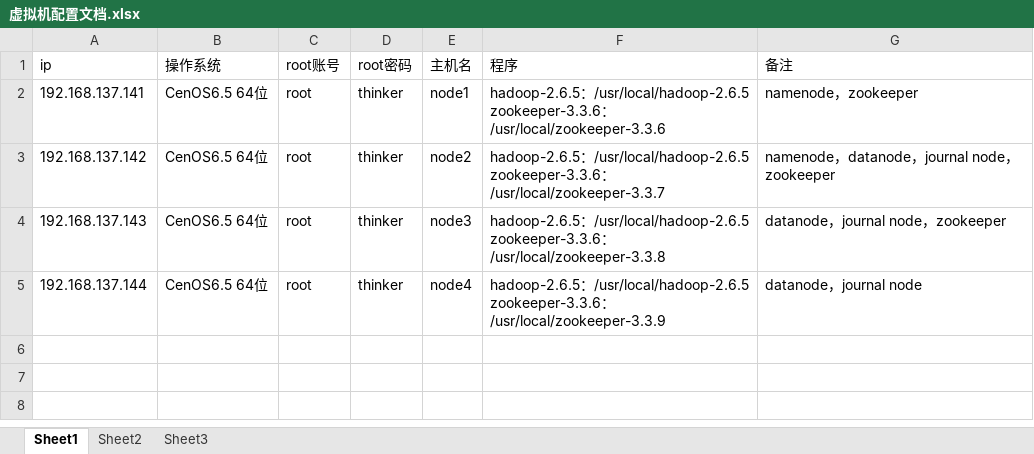
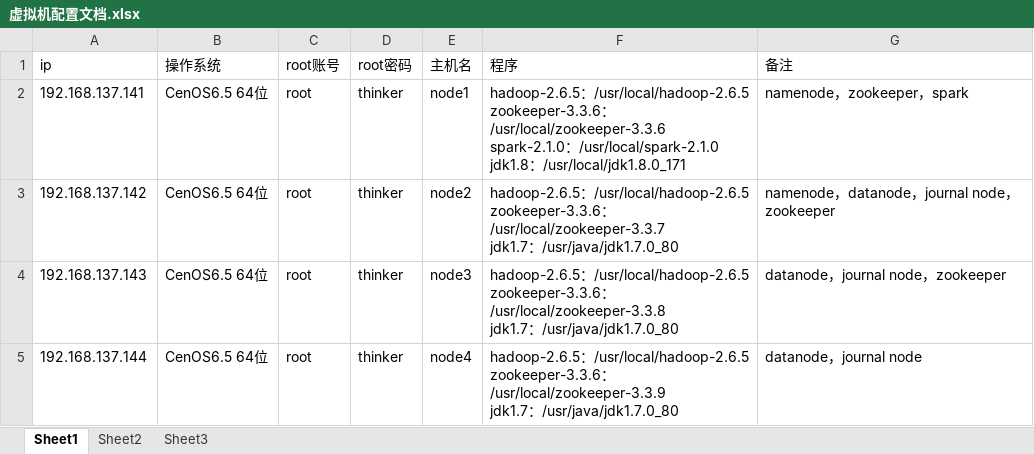
Before and after one commit to soldiers1989/docs, an Excel workbook: VMware/虚拟机配置文档.xlsx, sheet Sheet1, drawn as a sheet; values as stored, in another font and other column widths than the file's, no borders; ↵ is a line break in a cell; the diff names each change by its address in the sheet, - before the commit and + after, or states it on an @@ line.

Commit message:
vmware，hadoop docs

```diff
--- a/VMware/虚拟机配置文档.xlsx (sheet Sheet1)
+++ b/VMware/虚拟机配置文档.xlsx (sheet Sheet1)
-F2 (程序): …：/usr/local/zookeeper-3.3.6
+F2 (程序): …：/usr/local/zookeeper-3.3.6 ↵ spark-2.1.0：/usr/local/spark-2.1.0 ↵ jdk1.8：/usr/local/jdk1.8.0_171
-G2 (备注): namenode，zookeeper
+G2 (备注): namenode，zookeeper，spark
-F3 (程序): …：/usr/local/zookeeper-3.3.7
+F3 (程序): …：/usr/local/zookeeper-3.3.7 ↵ jdk1.7：/usr/java/jdk1.7.0_80
-F4 (程序): …：/usr/local/zookeeper-3.3.8
+F4 (程序): …：/usr/local/zookeeper-3.3.8 ↵ jdk1.7：/usr/java/jdk1.7.0_80
-F5 (程序): …：/usr/local/zookeeper-3.3.9
+F5 (程序): …：/usr/local/zookeeper-3.3.9 ↵ jdk1.7：/usr/java/jdk1.7.0_80
```
Also changed, not shown: 1 other file.
